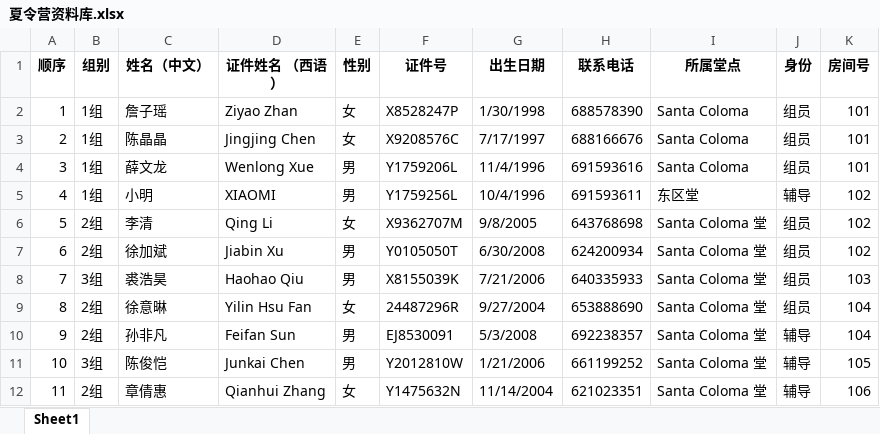
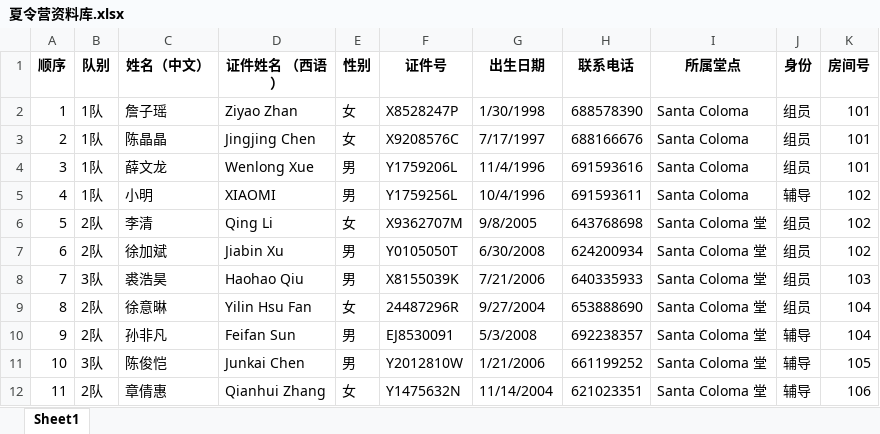
Before and after one commit to Wenlong1996/camp-verano, an Excel workbook: data/夏令营资料库.xlsx, sheet Sheet1, drawn as a sheet; values as stored, in another font and other column widths than the file's, no borders; the diff names each change by its address in the sheet, - before the commit and + after, or states it on an @@ line.

Commit message:
Add files via upload

```diff
--- a/data/夏令营资料库.xlsx (sheet Sheet1)
+++ b/data/夏令营资料库.xlsx (sheet Sheet1)
-B1: 组别
+B1: 队别
-B2:B5 (队别): 1组
+B2:B5 (队别): 1队
-I5 (所属堂点): 东区堂
+I5 (所属堂点): Santa Coloma
-B6:B7 (队别): 2组
+B6:B7 (队别): 2队
-B8 (队别): 3组
+B8 (队别): 3队
-B9:B10 (队别): 2组
+B9:B10 (队别): 2队
-B11 (队别): 3组
+B11 (队别): 3队
-B12 (队别): 2组
+B12 (队别): 2队
```
